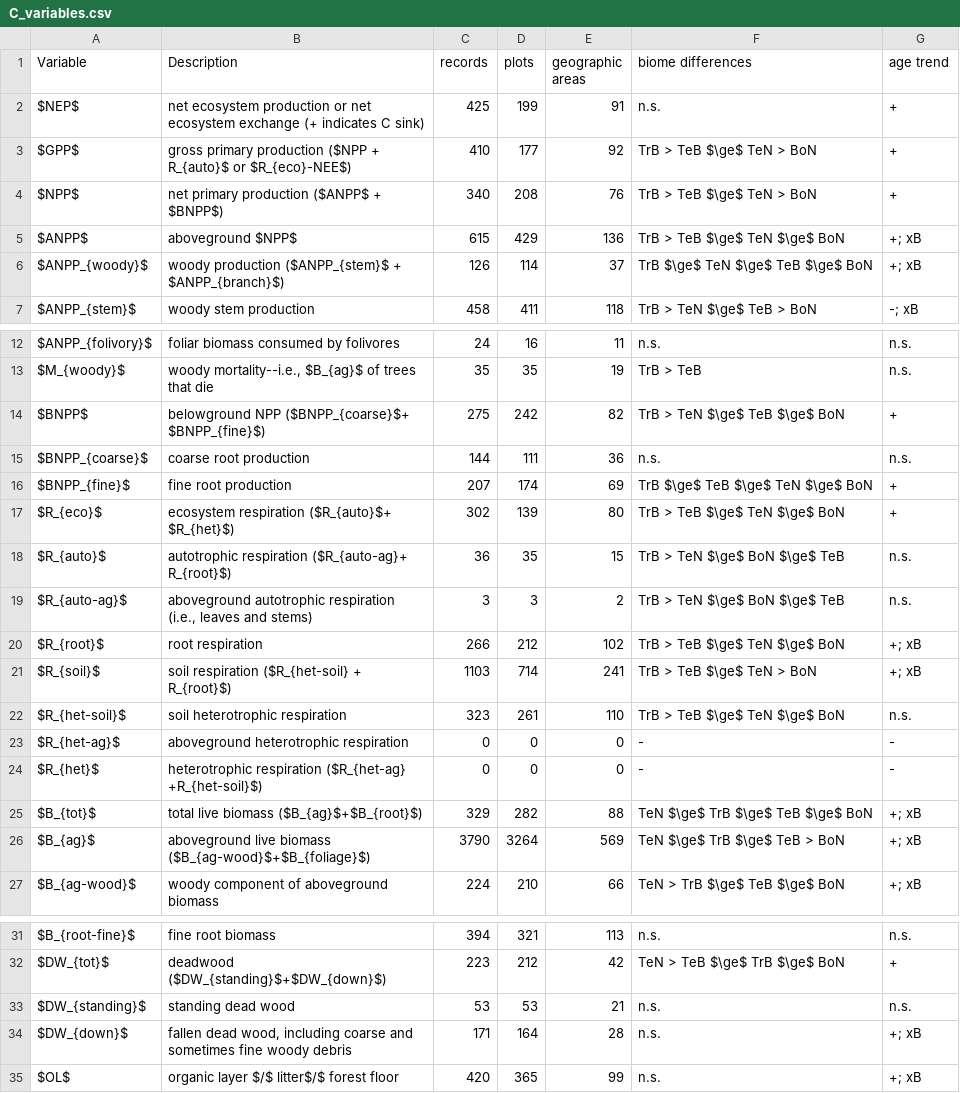
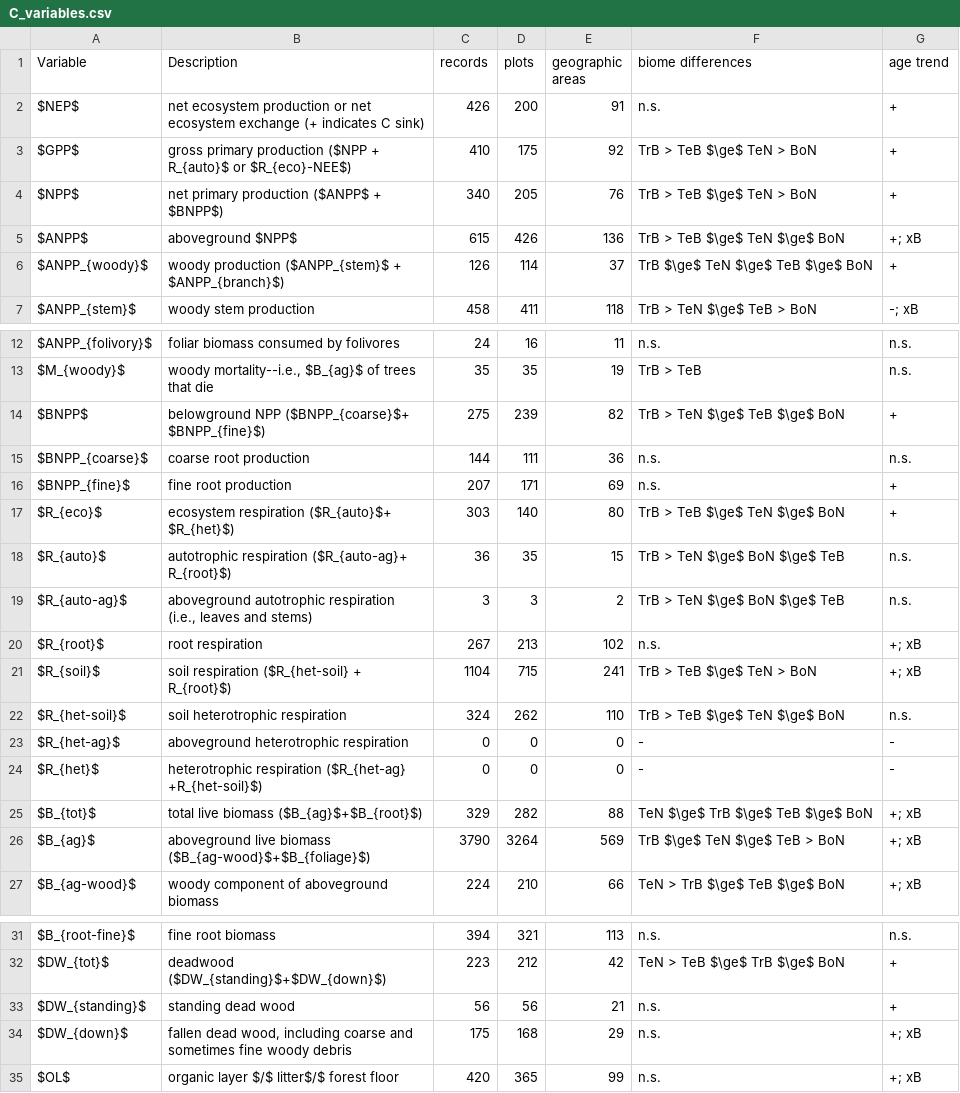
Before and after one commit to forc-db/ERL-review, a CSV file: manuscript/tables_figures/C_variables.csv, drawn as a sheet; only a part is shown, gaps mark what is left out.

```diff
--- a/manuscript/tables_figures/C_variables.csv
+++ b/manuscript/tables_figures/C_variables.csv
@@ -1,7 +1,7 @@
 "Variable","Description","records","plots","geographic areas","biome differences","age trend"
-"$NEP$","net ecosystem production or net ecosystem exchange (+ indicates C sink)",425,199,91,"n.s.","+"
-"$GPP$","gross primary production ($NPP + R_{auto}$ or $R_{eco}-NEE$)",410,177,92,"TrB > TeB $\ge$ TeN > BoN","+"
-"$NPP$","net primary production ($ANPP$ + $BNPP$)",340,208,76,"TrB > TeB $\ge$ TeN > BoN","+"
-"$ANPP$","aboveground $NPP$",615,429,136,"TrB > TeB $\ge$ TeN $\ge$ BoN","+; xB"
-"$ANPP_{woody}$","woody production ($ANPP_{stem}$ + $ANPP_{branch}$)",126,114,37,"TrB $\ge$ TeN $\ge$ TeB $\ge$ BoN","+; xB"
+"$NEP$","net ecosystem production or net ecosystem exchange (+ indicates C sink)",426,200,91,"n.s.","+"
+"$GPP$","gross primary production ($NPP + R_{auto}$ or $R_{eco}-NEE$)",410,175,92,"TrB > TeB $\ge$ TeN > BoN","+"
+"$NPP$","net primary production ($ANPP$ + $BNPP$)",340,205,76,"TrB > TeB $\ge$ TeN > BoN","+"
+"$ANPP$","aboveground $NPP$",615,426,136,"TrB > TeB $\ge$ TeN $\ge$ BoN","+; xB"
+"$ANPP_{woody}$","woody production ($ANPP_{stem}$ + $ANPP_{branch}$)",126,114,37,"TrB $\ge$ TeN $\ge$ TeB $\ge$ BoN","+"
 "$ANPP_{stem}$","woody stem production ",458,411,118,"TrB > TeN $\ge$ TeB > BoN","-; xB"
@@ -13,11 +13,11 @@
 "$M_{woody}$","woody mortality--i.e., $B_{ag}$ of trees that die",35,35,19,"TrB > TeB","n.s."
-"$BNPP$","belowground NPP ($BNPP_{coarse}$+ $BNPP_{fine}$)",275,242,82,"TrB > TeN $\ge$ TeB $\ge$ BoN","+"
+"$BNPP$","belowground NPP ($BNPP_{coarse}$+ $BNPP_{fine}$)",275,239,82,"TrB > TeN $\ge$ TeB $\ge$ BoN","+"
 "$BNPP_{coarse}$","coarse root production",144,111,36,"n.s.","n.s."
-"$BNPP_{fine}$ ","fine root production",207,174,69,"TrB $\ge$ TeB $\ge$ TeN $\ge$ BoN","+"
-"$R_{eco}$","ecosystem respiration ($R_{auto}$+ $R_{het}$)",302,139,80,"TrB > TeB $\ge$ TeN $\ge$ BoN","+"
+"$BNPP_{fine}$ ","fine root production",207,171,69,"n.s.","+"
+"$R_{eco}$","ecosystem respiration ($R_{auto}$+ $R_{het}$)",303,140,80,"TrB > TeB $\ge$ TeN $\ge$ BoN","+"
 "$R_{auto}$","autotrophic respiration ($R_{auto-ag}+ R_{root}$)",36,35,15,"TrB > TeN $\ge$ BoN $\ge$ TeB","n.s."
 "$R_{auto-ag}$","aboveground autotrophic respiration (i.e., leaves and stems)",3,3,2,"TrB > TeN $\ge$ BoN $\ge$ TeB","n.s."
-"$R_{root}$","root respiration",266,212,102,"TrB > TeB $\ge$ TeN $\ge$ BoN","+; xB"
-"$R_{soil}$","soil respiration ($R_{het-soil} + R_{root}$)",1103,714,241,"TrB > TeB $\ge$ TeN > BoN","+; xB"
-"$R_{het-soil}$","soil heterotrophic respiration",323,261,110,"TrB > TeB $\ge$ TeN $\ge$ BoN","n.s."
+"$R_{root}$","root respiration",267,213,102,"n.s.","+; xB"
+"$R_{soil}$","soil respiration ($R_{het-soil} + R_{root}$)",1104,715,241,"TrB > TeB $\ge$ TeN > BoN","+; xB"
+"$R_{het-soil}$","soil heterotrophic respiration",324,262,110,"TrB > TeB $\ge$ TeN $\ge$ BoN","n.s."
 "$R_{het-ag}$","aboveground heterotrophic respiration",0,0,0,"-","-"
@@ -25,3 +25,3 @@
 "$B_{tot}$","total live biomass ($B_{ag}$+$B_{root}$)",329,282,88,"TeN $\ge$ TrB $\ge$ TeB $\ge$ BoN","+; xB"
-"$B_{ag}$","aboveground live biomass  ($B_{ag-wood}$+$B_{foliage}$)",3790,3264,569,"TeN $\ge$ TrB $\ge$ TeB > BoN","+; xB"
+"$B_{ag}$","aboveground live biomass  ($B_{ag-wood}$+$B_{foliage}$)",3790,3264,569,"TrB $\ge$ TeN $\ge$ TeB > BoN","+; xB"
 "$B_{ag-wood}$","woody component of aboveground biomass",224,210,66,"TeN > TrB $\ge$ TeB $\ge$ BoN","+; xB"
@@ -32,4 +32,4 @@
 "$DW_{tot}$","deadwood ($DW_{standing}$+$DW_{down}$)",223,212,42,"TeN > TeB $\ge$ TrB $\ge$ BoN","+"
-"$DW_{standing}$","standing dead wood ",53,53,21,"n.s.","n.s."
-"$DW_{down}$","fallen dead wood, including coarse and sometimes fine woody debris",171,164,28,"n.s.","+; xB"
+"$DW_{standing}$","standing dead wood ",56,56,21,"n.s.","+"
+"$DW_{down}$","fallen dead wood, including coarse and sometimes fine woody debris",175,168,29,"n.s.","+; xB"
 "$OL$","organic layer $/$ litter$/$ forest floor",420,365,99,"n.s.","+; xB"
```
Also changed, not shown: manuscript/tables_figures/Biomes_n_records_variables_of_interest.csv, manuscript/tables_figures/SI_age_trend_model_summaries.csv, 4 other files.
